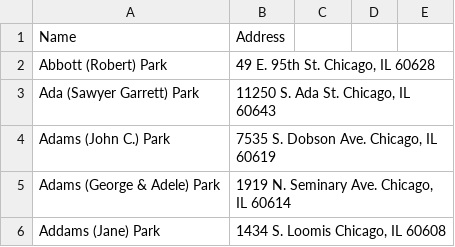
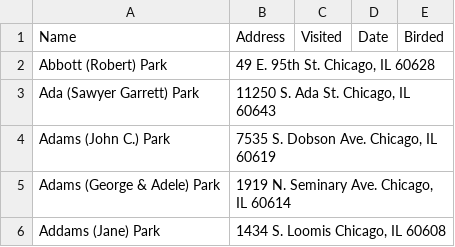
Before and after one commit to freyja-bt/chicago_parks, a CSV file: all_chicago_parks.csv, drawn as a sheet; only a part is shown; the diff names each change by its address in the sheet, - before the commit and + after, or states it on an @@ line.

Commit message:
add columns for "visited", "date", and "birded"

```diff
--- a/all_chicago_parks.csv
+++ b/all_chicago_parks.csv
-C1: (empty)
+C1: Visited
-D1: (empty)
+D1: Date
-E1: (empty)
+E1: Birded
```
